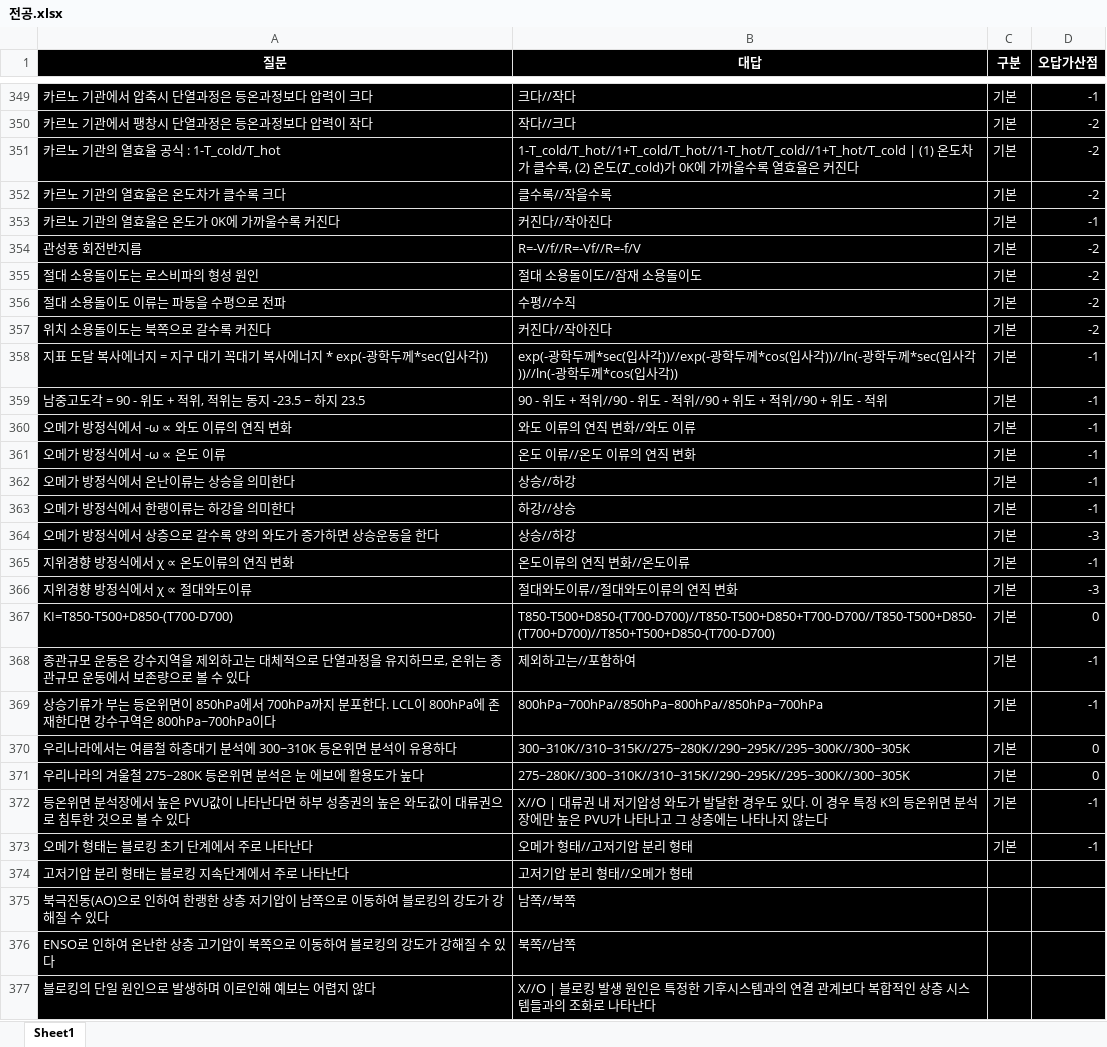
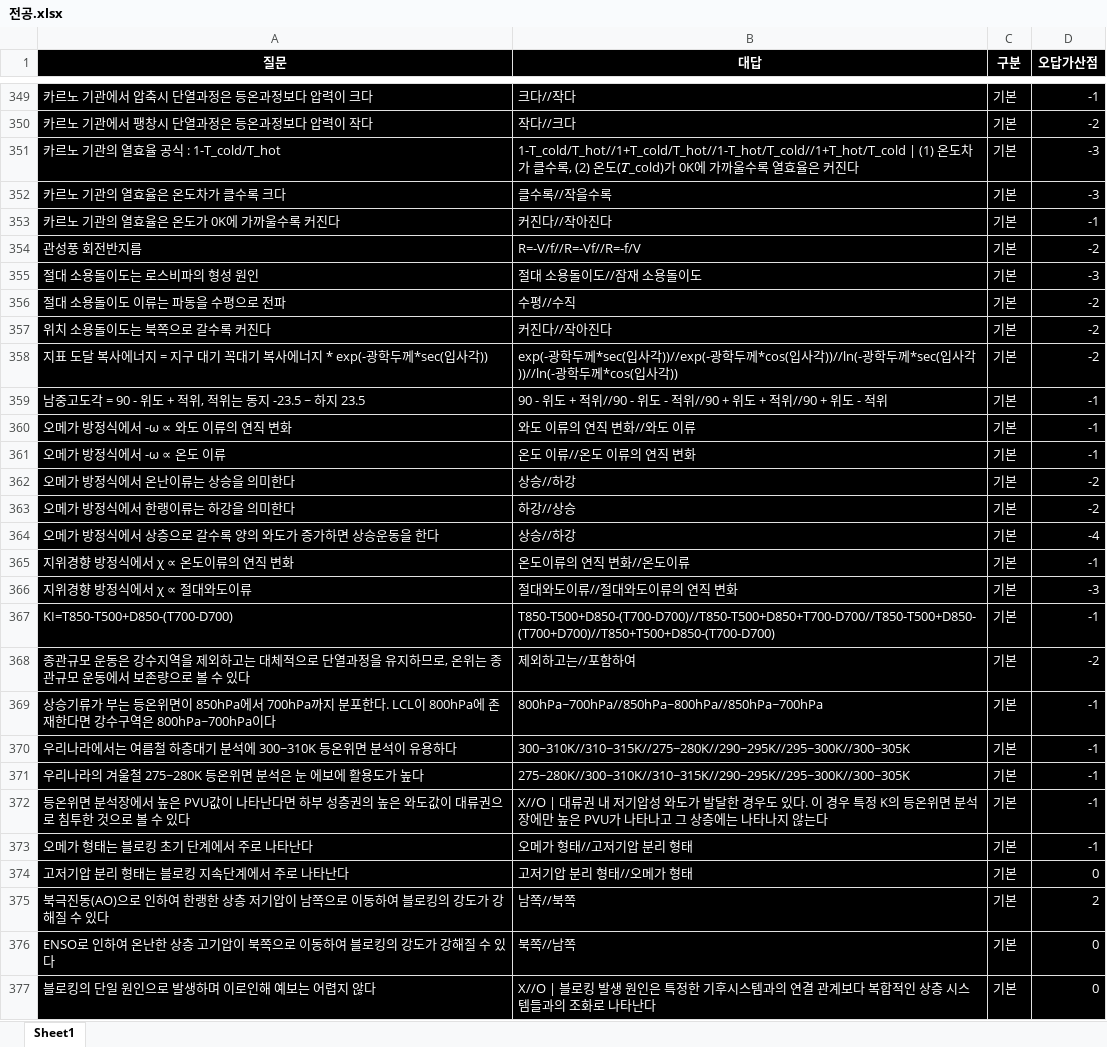
Before and after one commit to Choisignal/Private-Quizlet, an Excel workbook: 학습자료/단답형/전공.xlsx, sheet Sheet1, drawn as a sheet; only a part is shown, gaps mark what is left out; values as stored, in another font and other column widths than the file's, no borders; the diff covers the shown part only; the diff names each change by its address in the sheet, - before the commit and + after, or states it on an @@ line.

```diff
--- a/학습자료/단답형/전공.xlsx (sheet Sheet1)
+++ b/학습자료/단답형/전공.xlsx (sheet Sheet1)
-D351:D352 (오답가산점): -2
+D351:D352 (오답가산점): -3
-D355 (오답가산점): -2
+D355 (오답가산점): -3
-D358 (오답가산점): -1
+D358 (오답가산점): -2
-D362:D363 (오답가산점): -1
+D362:D363 (오답가산점): -2
-D364 (오답가산점): -3
+D364 (오답가산점): -4
-D367 (오답가산점): 0
+D367 (오답가산점): -1
-D368 (오답가산점): -1
+D368 (오답가산점): -2
-D370:D371 (오답가산점): 0
+D370:D371 (오답가산점): -1
-C374:C377 (구분): (empty)
+C374:C377 (구분): 기본
-D374 (오답가산점): (empty)
+D374 (오답가산점): 0
-D375 (오답가산점): (empty)
+D375 (오답가산점): 2
-D376:D377 (오답가산점): (empty)
+D376:D377 (오답가산점): 0
```
Also changed, not shown: 31 added rows and 181 edited cells elsewhere in this sheet, 학습자료/단답형/오답노트/오답노트_무한반복_객관식_전공.xlsx.
